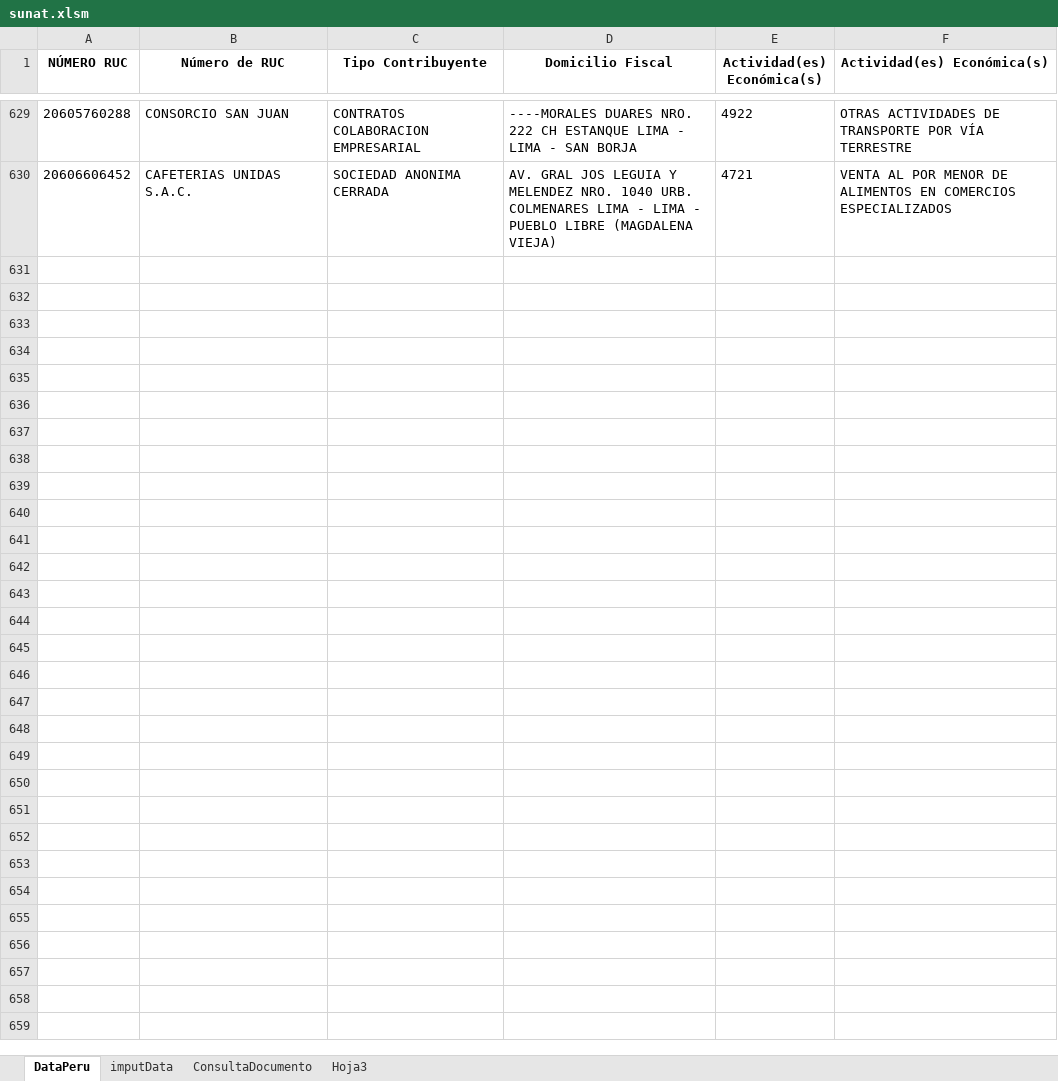
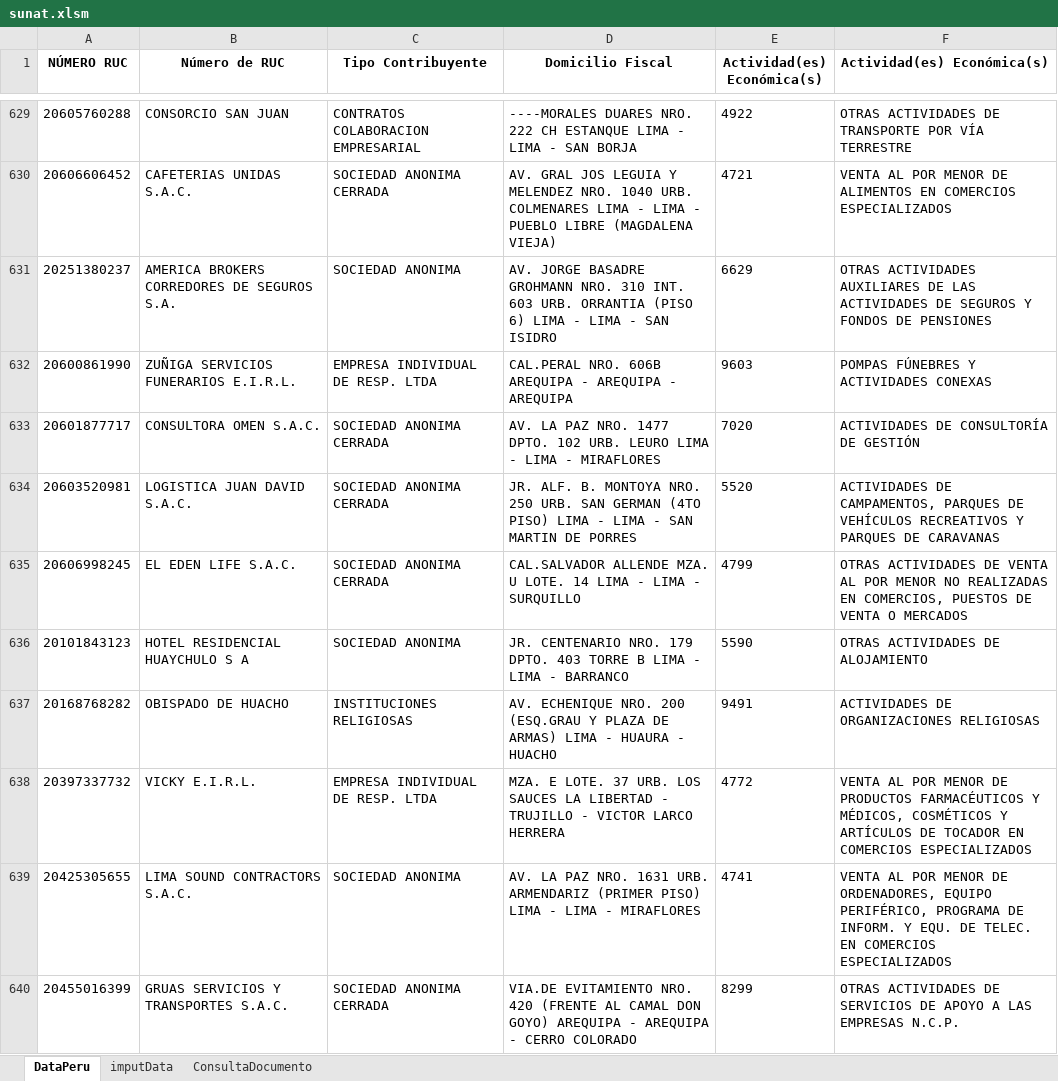
Before and after one commit to acastillom24/vba, an Excel workbook: web-scraping/sunat/sunat.xlsm, sheet DataPeru, drawn as a sheet; only a part is shown, gaps mark what is left out; values as stored, in another font and other column widths than the file's, no borders; charts and pictures not drawn; the diff covers the shown part only; the diff names each change by its address in the sheet, - before the commit and + after, or states it on an @@ line.

```diff
--- a/web-scraping/sunat/sunat.xlsm (sheet DataPeru)
+++ b/web-scraping/sunat/sunat.xlsm (sheet DataPeru)
-sheet tab: Hoja3
+row 631: 20251380237 | AMERICA BROKERS CORREDORES DE SEGUROS S.A. | SOCIEDAD ANONIMA | AV. JORGE BASADRE GROHMANN NRO. 310 INT. 603 URB. ORRANTIA (PISO 6) LIMA - LIMA - SAN ISIDRO | 6629 | OTRAS ACTIVIDADES AUXILIARES DE LAS ACTIVIDADES DE SEGUROS Y FONDOS DE PENSIONES
+row 632: 20600861990 | ZUÑIGA SERVICIOS FUNERARIOS E.I.R.L. | EMPRESA INDIVIDUAL DE RESP. LTDA | CAL.PERAL NRO. 606B AREQUIPA - AREQUIPA - AREQUIPA | 9603 | POMPAS FÚNEBRES Y ACTIVIDADES CONEXAS
+row 633: 20601877717 | CONSULTORA OMEN S.A.C. | SOCIEDAD ANONIMA CERRADA | AV. LA PAZ NRO. 1477 DPTO. 102 URB. LEURO LIMA - LIMA - MIRAFLORES | 7020 | ACTIVIDADES DE CONSULTORÍA DE GESTIÓN
+row 634: 20603520981 | LOGISTICA JUAN DAVID S.A.C. | SOCIEDAD ANONIMA CERRADA | JR. ALF. B. MONTOYA NRO. 250 URB. SAN GERMAN (4TO PISO) LIMA - LIMA - SAN MARTIN DE PORRES | 5520 | ACTIVIDADES DE CAMPAMENTOS, PARQUES DE VEHÍCULOS RECREATIVOS Y PARQUES DE CARAVANAS
+row 635: 20606998245 | EL EDEN LIFE S.A.C. | SOCIEDAD ANONIMA CERRADA | CAL.SALVADOR ALLENDE MZA. U LOTE. 14 LIMA - LIMA - SURQUILLO | 4799 | OTRAS ACTIVIDADES DE VENTA AL POR MENOR NO REALIZADAS EN COMERCIOS, PUESTOS DE VENTA O MERCADOS
+row 636: 20101843123 | HOTEL RESIDENCIAL HUAYCHULO S A | SOCIEDAD ANONIMA | JR. CENTENARIO NRO. 179 DPTO. 403 TORRE B LIMA - LIMA - BARRANCO | 5590 | OTRAS ACTIVIDADES DE ALOJAMIENTO
+row 637: 20168768282 | OBISPADO DE HUACHO | INSTITUCIONES RELIGIOSAS | AV. ECHENIQUE NRO. 200 (ESQ.GRAU Y PLAZA DE ARMAS) LIMA - HUAURA - HUACHO | 9491 | ACTIVIDADES DE ORGANIZACIONES RELIGIOSAS
+row 638: 20397337732 | VICKY E.I.R.L. | EMPRESA INDIVIDUAL DE RESP. LTDA | MZA. E LOTE. 37 URB. LOS SAUCES LA LIBERTAD - TRUJILLO - VICTOR LARCO HERRERA | 4772 | VENTA AL POR MENOR DE PRODUCTOS FARMACÉUTICOS Y MÉDICOS, COSMÉTICOS Y ARTÍCULOS DE TOCADOR EN COMERCIOS ESPECIALIZADOS
+row 639: 20425305655 | LIMA SOUND CONTRACTORS S.A.C. | SOCIEDAD ANONIMA | AV. LA PAZ NRO. 1631 URB. ARMENDARIZ (PRIMER PISO) LIMA - LIMA - MIRAFLORES | 4741 | VENTA AL POR MENOR DE ORDENADORES, EQUIPO PERIFÉRICO, PROGRAMA DE INFORM. Y EQU. DE TELEC. EN COMERCIOS ESPECIALIZADOS
+row 640: 20455016399 | GRUAS SERVICIOS Y TRANSPORTES S.A.C. | SOCIEDAD ANONIMA CERRADA | VIA.DE EVITAMIENTO NRO. 420 (FRENTE AL CAMAL DON GOYO) AREQUIPA - AREQUIPA - CERRO COLORADO | 8299 | OTRAS ACTIVIDADES DE SERVICIOS DE APOYO A LAS EMPRESAS N.C.P.
```
Also changed, not shown: 254 added rows elsewhere in this sheet, sheet imputData, charts or pictures, web-scraping/sbs/renta-fija.xlsm, 3 other files.
